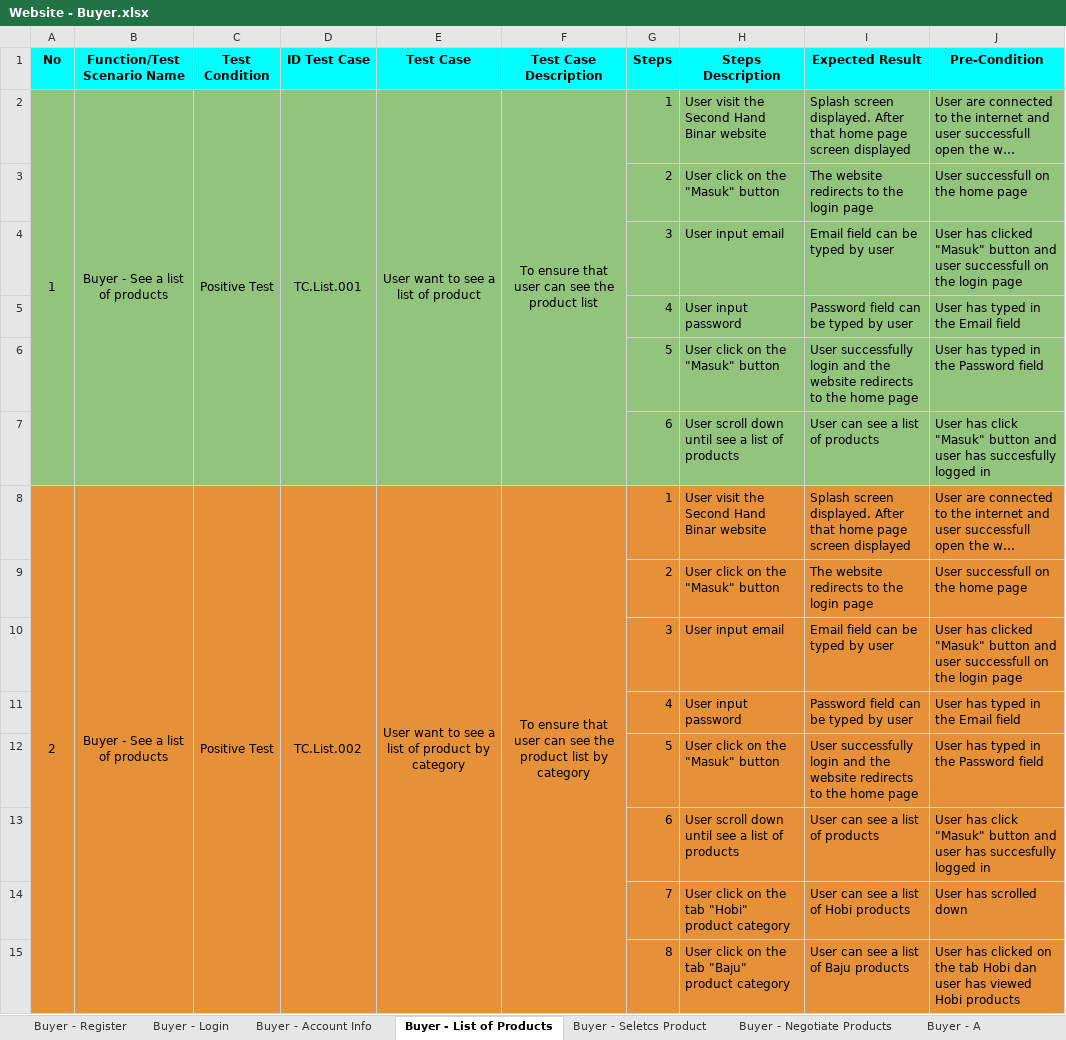
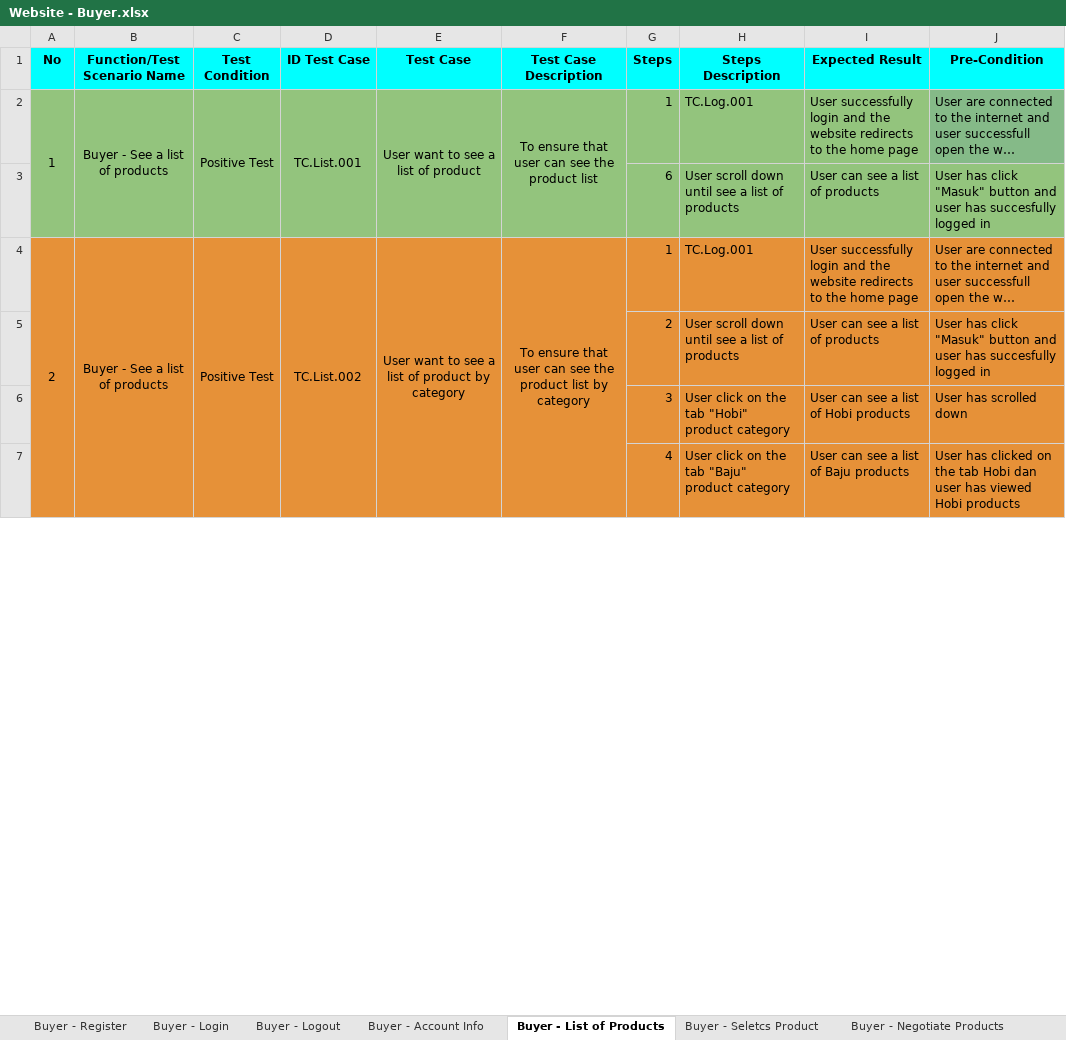
Before and after one commit to Zahrans01/23001026_15_Zah_Challenge_Gold, an Excel workbook: Website - Buyer.xlsx, sheet Buyer - List of Products, drawn as a sheet; only a part is shown; long unchanged cells end in …; values as stored, in another font and other column widths than the file's, no borders; charts and pictures not drawn; removed rows and columns are numbered as before the commit, all else as after; the diff covers the shown part only; the diff names each change by its address in the sheet, - before the commit and + after, or states it on an @@ line.

Commit message:
+ Push Improve the writing format Test Scenario and Test Case (Buyer)

```diff
--- a/Website - Buyer.xlsx (sheet Buyer - List of Products)
+++ b/Website - Buyer.xlsx (sheet Buyer - List of Products)
+sheet tab: Buyer - Logout
-H2 (Steps Description): User visit the Second Hand Binar website
+H2 (Steps Description): TC.Log.001
-I2 (Expected Result): Splash screen displayed. After that home page screen displayed
+I2 (Expected Result): User successfully login and the website redirects to the home page
-row 3:  |  |  |  |  |  | 2 | User click on the "Masuk" button | The website redirects to the login page | User successfull on the home page
-row 4:  |  |  |  |  |  | 3 | User input email | Email field can be typed by user | User has clicked "Masuk" button and user successfull on the login page
-row 5:  |  |  |  |  |  | 4 | User input password | Password field can be typed by user | User has typed in the Email field
-row 6:  |  |  |  |  |  | 5 | User click on the "Masuk" button | User successfully login and the website redirects to the home page | User has typed in the Password field
-H4 (Steps Description): User visit the Second Hand Binar website
+H4 (Steps Description): TC.Log.001
-I4 (Expected Result): Splash screen displayed. After that home page screen displayed
+I4 (Expected Result): User successfully login and the website redirects to the home page
-row 9:  |  |  |  |  |  | 2 | User click on the "Masuk" button | The website redirects to the login page | User successfull on the home page
-row 10:  |  |  |  |  |  | 3 | User input email | Email field can be typed by user | User has clicked "Masuk" button and user successfull on the login page
-row 11:  |  |  |  |  |  | 4 | User input password | Password field can be typed by user | User has typed in the Email field
-row 12:  |  |  |  |  |  | 5 | User click on the "Masuk" button | User successfully login and the website redirects to the home page | User has typed in the Password field
-G5 (Steps): 6
+G5 (Steps): 2
-G6 (Steps): 7
+G6 (Steps): 3
-G7 (Steps): 8
+G7 (Steps): 4
```
Also changed, not shown: 8 removed rows and 14 edited cells elsewhere in this sheet, sheet Buyer - Account Info, sheet Buyer - Register, sheet Buyer - Negotiate Products, sheet Buyer - Seletcs Product, charts or pictures.
